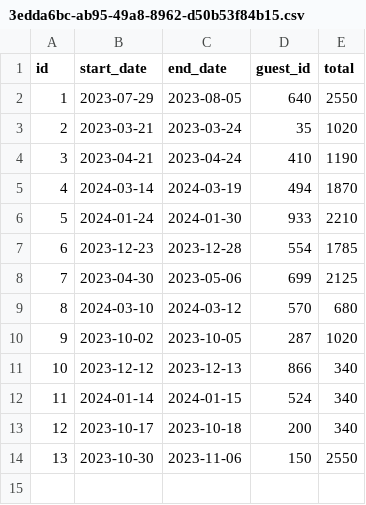
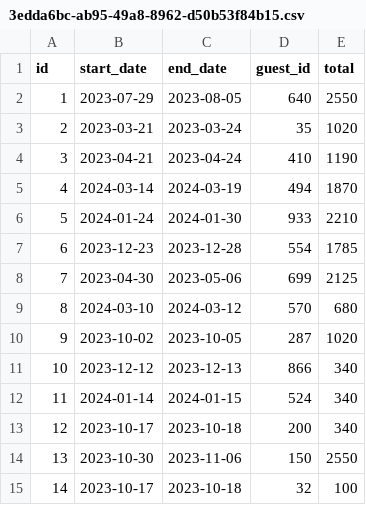
Before and after one commit to mmaliro/JavaMasteryProject, a CSV file: DontWreckMyHouse/data/reservations/3edda6bc-ab95-49a8-8962-d50b53f84b15.csv, drawn as a sheet; the diff names each change by its address in the sheet, - before the commit and + after, or states it on an @@ line.

```diff
--- a/DontWreckMyHouse/data/reservations/3edda6bc-ab95-49a8-8962-d50b53f84b15.csv
+++ b/DontWreckMyHouse/data/reservations/3edda6bc-ab95-49a8-8962-d50b53f84b15.csv
+row 15: 14 | 2023-10-17 | 2023-10-18 | 32 | 100
```
Also changed, not shown: 8 other files.
